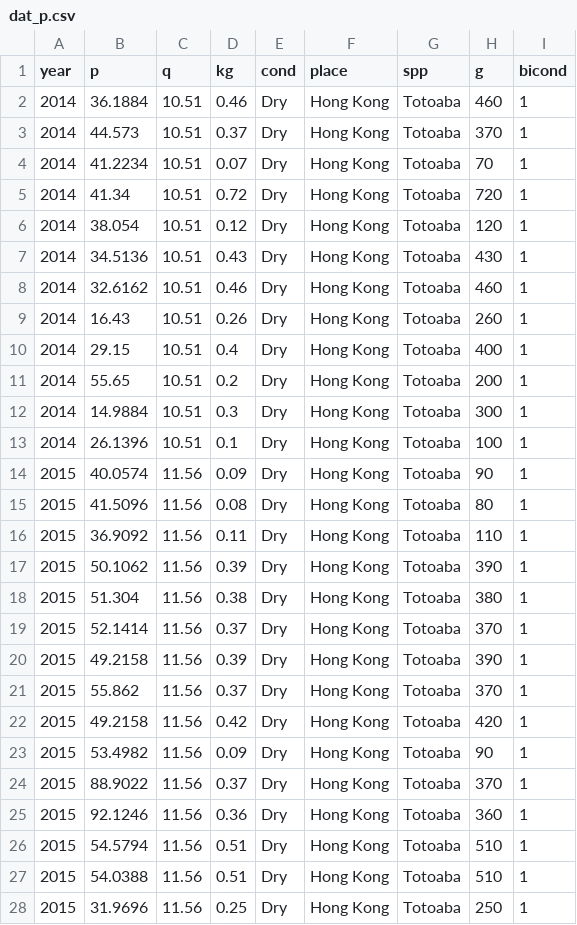
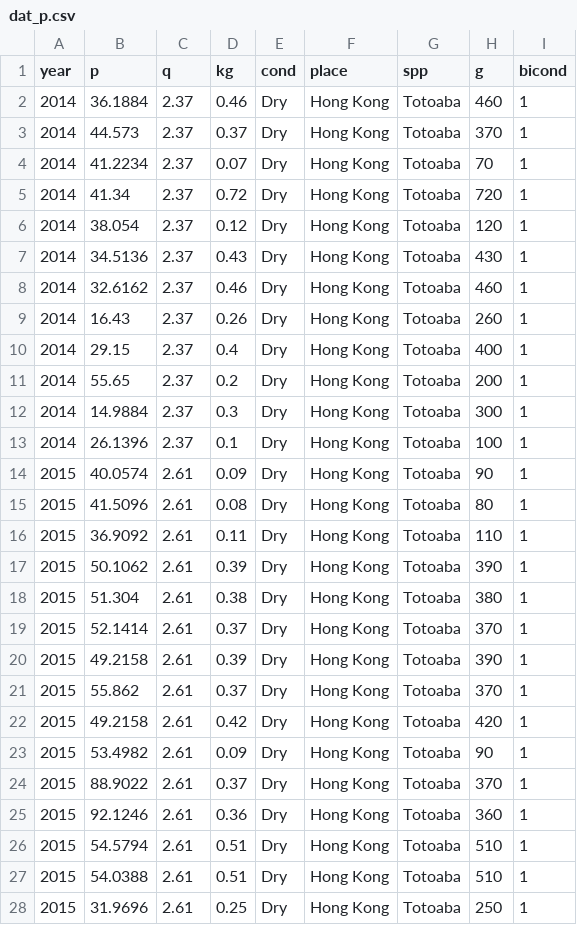
Before and after one commit to amsteinkruger/t, a CSV file: data/dat_p.csv, drawn as a sheet; only a part is shown; the diff covers the shown part only.

```diff
--- a/data/dat_p.csv
+++ b/data/dat_p.csv
@@ -1,28 +1,28 @@
 year,p,q,kg,cond,place,spp,g,bicond
-2014,36.1884,10.51,0.46,Dry,Hong Kong,Totoaba,460,1
-2014,44.573,10.51,0.37,Dry,Hong Kong,Totoaba,370,1
-2014,41.2234,10.51,0.07,Dry,Hong Kong,Totoaba,70,1
-2014,41.34,10.51,0.72,Dry,Hong Kong,Totoaba,720,1
-2014,38.054,10.51,0.12,Dry,Hong Kong,Totoaba,120,1
-2014,34.5136,10.51,0.43,Dry,Hong Kong,Totoaba,430,1
-2014,32.6162,10.51,0.46,Dry,Hong Kong,Totoaba,460,1
-2014,16.43,10.51,0.26,Dry,Hong Kong,Totoaba,260,1
-2014,29.15,10.51,0.4,Dry,Hong Kong,Totoaba,400,1
-2014,55.65,10.51,0.2,Dry,Hong Kong,Totoaba,200,1
-2014,14.9884,10.51,0.3,Dry,Hong Kong,Totoaba,300,1
-2014,26.1396,10.51,0.1,Dry,Hong Kong,Totoaba,100,1
-2015,40.0574,11.56,0.09,Dry,Hong Kong,Totoaba,90,1
-2015,41.5096,11.56,0.08,Dry,Hong Kong,Totoaba,80,1
-2015,36.9092,11.56,0.11,Dry,Hong Kong,Totoaba,110,1
-2015,50.1062,11.56,0.39,Dry,Hong Kong,Totoaba,390,1
-2015,51.304,11.56,0.38,Dry,Hong Kong,Totoaba,380,1
-2015,52.1414,11.56,0.37,Dry,Hong Kong,Totoaba,370,1
-2015,49.2158,11.56,0.39,Dry,Hong Kong,Totoaba,390,1
-2015,55.862,11.56,0.37,Dry,Hong Kong,Totoaba,370,1
-2015,49.2158,11.56,0.42,Dry,Hong Kong,Totoaba,420,1
-2015,53.4982,11.56,0.09,Dry,Hong Kong,Totoaba,90,1
-2015,88.9022,11.56,0.37,Dry,Hong Kong,Totoaba,370,1
-2015,92.1246,11.56,0.36,Dry,Hong Kong,Totoaba,360,1
-2015,54.5794,11.56,0.51,Dry,Hong Kong,Totoaba,510,1
-2015,54.0388,11.56,0.51,Dry,Hong Kong,Totoaba,510,1
-2015,31.9696,11.56,0.25,Dry,Hong Kong,Totoaba,250,1
+2014,36.1884,2.37,0.46,Dry,Hong Kong,Totoaba,460,1
+2014,44.573,2.37,0.37,Dry,Hong Kong,Totoaba,370,1
+2014,41.2234,2.37,0.07,Dry,Hong Kong,Totoaba,70,1
+2014,41.34,2.37,0.72,Dry,Hong Kong,Totoaba,720,1
+2014,38.054,2.37,0.12,Dry,Hong Kong,Totoaba,120,1
+2014,34.5136,2.37,0.43,Dry,Hong Kong,Totoaba,430,1
+2014,32.6162,2.37,0.46,Dry,Hong Kong,Totoaba,460,1
+2014,16.43,2.37,0.26,Dry,Hong Kong,Totoaba,260,1
+2014,29.15,2.37,0.4,Dry,Hong Kong,Totoaba,400,1
+2014,55.65,2.37,0.2,Dry,Hong Kong,Totoaba,200,1
+2014,14.9884,2.37,0.3,Dry,Hong Kong,Totoaba,300,1
+2014,26.1396,2.37,0.1,Dry,Hong Kong,Totoaba,100,1
+2015,40.0574,2.61,0.09,Dry,Hong Kong,Totoaba,90,1
+2015,41.5096,2.61,0.08,Dry,Hong Kong,Totoaba,80,1
+2015,36.9092,2.61,0.11,Dry,Hong Kong,Totoaba,110,1
+2015,50.1062,2.61,0.39,Dry,Hong Kong,Totoaba,390,1
+2015,51.304,2.61,0.38,Dry,Hong Kong,Totoaba,380,1
+2015,52.1414,2.61,0.37,Dry,Hong Kong,Totoaba,370,1
+2015,49.2158,2.61,0.39,Dry,Hong Kong,Totoaba,390,1
+2015,55.862,2.61,0.37,Dry,Hong Kong,Totoaba,370,1
+2015,49.2158,2.61,0.42,Dry,Hong Kong,Totoaba,420,1
+2015,53.4982,2.61,0.09,Dry,Hong Kong,Totoaba,90,1
+2015,88.9022,2.61,0.37,Dry,Hong Kong,Totoaba,370,1
+2015,92.1246,2.61,0.36,Dry,Hong Kong,Totoaba,360,1
+2015,54.5794,2.61,0.51,Dry,Hong Kong,Totoaba,510,1
+2015,54.0388,2.61,0.51,Dry,Hong Kong,Totoaba,510,1
+2015,31.9696,2.61,0.25,Dry,Hong Kong,Totoaba,250,1
```
Also changed, not shown: 18 edited cells elsewhere in this file, data/dat_pars.csv, 13 other files.
